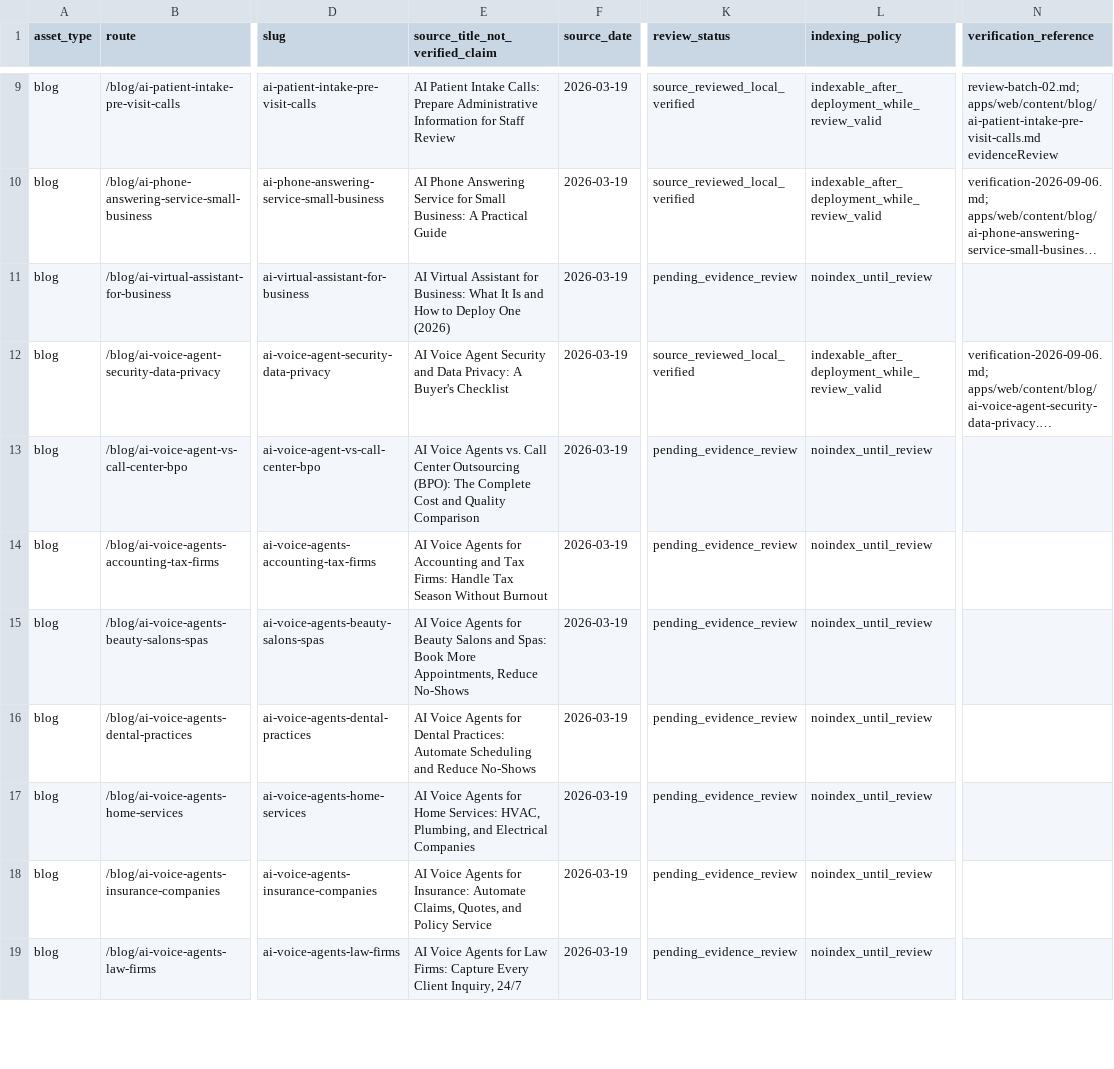
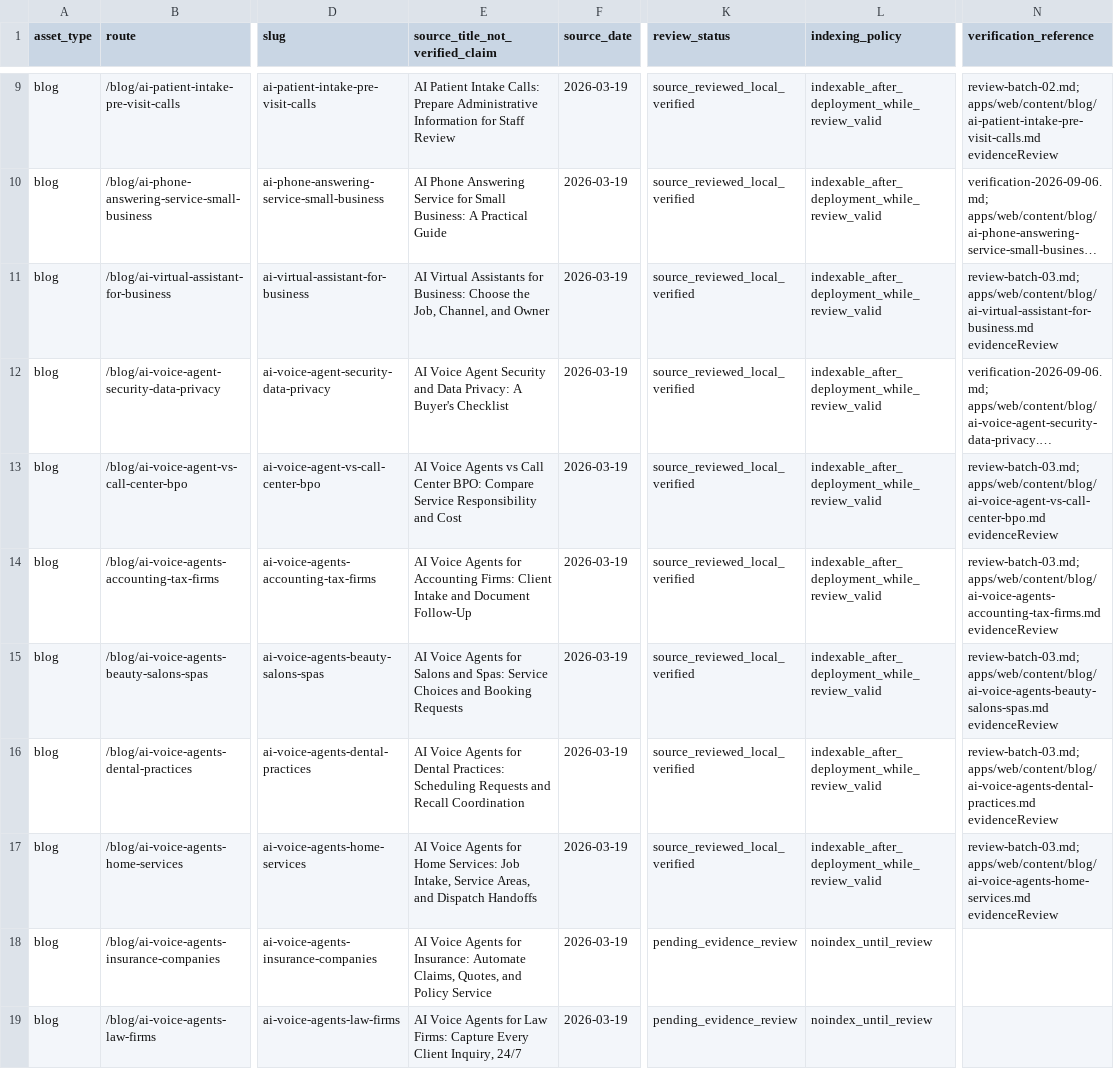
Before and after one commit to allgpt-co/QuickVoice, a CSV file: docs/marketing/seo/inventory.csv, drawn as a sheet; only a part is shown, gaps mark what is left out; long unchanged cells end in …; the diff names each change by its address in the sheet, - before the commit and + after, or states it on an @@ line.

```diff
--- a/docs/marketing/seo/inventory.csv
+++ b/docs/marketing/seo/inventory.csv
-E11 (source_title_not_verified_claim): AI Virtual Assistant for Business: What It Is and How to Deploy One (2026)
+E11 (source_title_not_verified_claim): AI Virtual Assistants for Business: Choose the Job, Channel, and Owner
-K11 (review_status): pending_evidence_review
+K11 (review_status): source_reviewed_local_verified
-L11 (indexing_policy): noindex_until_review
+L11 (indexing_policy): indexable_after_deployment_while_review_valid
-N11 (verification_reference): (empty)
+N11 (verification_reference): review-batch-03.md; apps/web/content/blog/ai-virtual-assistant-for-business.md evidenceReview
-E13 (source_title_not_verified_claim): …Voice Agents vs. Call Center Outsourcing (BPO): The Complete Cost and Quality Comparison
+E13 (source_title_not_verified_claim): …Voice Agents vs Call Center BPO: Compare Service Responsibility and Cost
-K13:K17 (review_status): pending_evidence_review
+K13:K17 (review_status): source_reviewed_local_verified
-L13:L17 (indexing_policy): noindex_until_review
+L13:L17 (indexing_policy): indexable_after_deployment_while_review_valid
-N13 (verification_reference): (empty)
+N13 (verification_reference): review-batch-03.md; apps/web/content/blog/ai-voice-agent-vs-call-center-bpo.md evidenceReview
-E14 (source_title_not_verified_claim): …for Accounting and Tax Firms: Handle Tax Season Without Burnout
+E14 (source_title_not_verified_claim): …for Accounting Firms: Client Intake and Document Follow-Up
-N14 (verification_reference): (empty)
+N14 (verification_reference): review-batch-03.md; apps/web/content/blog/ai-voice-agents-accounting-tax-firms.md evidenceReview
-E15 (source_title_not_verified_claim): …Agents for Beauty Salons and Spas: Book More Appointments, Reduce No-Shows
+E15 (source_title_not_verified_claim): …Agents for Salons and Spas: Service Choices and Booking Requests
-N15 (verification_reference): (empty)
+N15 (verification_reference): review-batch-03.md; apps/web/content/blog/ai-voice-agents-beauty-salons-spas.md evidenceReview
-E16 (source_title_not_verified_claim): …Dental Practices: Automate Scheduling and Reduce No-Shows
+E16 (source_title_not_verified_claim): …Dental Practices: Scheduling Requests and Recall Coordination
-N16 (verification_reference): (empty)
+N16 (verification_reference): review-batch-03.md; apps/web/content/blog/ai-voice-agents-dental-practices.md evidenceReview
-E17 (source_title_not_verified_claim): …Home Services: HVAC, Plumbing, and Electrical Companies
+E17 (source_title_not_verified_claim): …Home Services: Job Intake, Service Areas, and Dispatch Handoffs
-N17 (verification_reference): (empty)
+N17 (verification_reference): review-batch-03.md; apps/web/content/blog/ai-voice-agents-home-services.md evidenceReview
```
Also changed, not shown: 7 other files.
